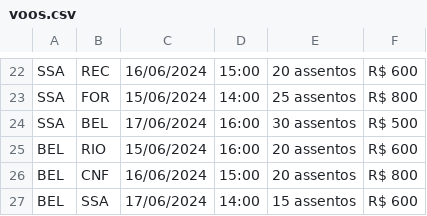
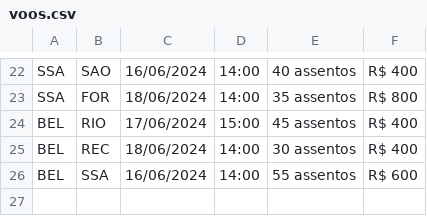
Before and after one commit to gabrielfreitasrizzo/POO-project, a CSV file: voos.csv, drawn as a sheet; only a part is shown, gaps mark what is left out; removed rows and columns are numbered as before the commit, all else as after; the diff covers the shown part only; the diff names each change by its address in the sheet, - before the commit and + after, or states it on an @@ line.

```diff
--- a/voos.csv
+++ b/voos.csv
-B22: REC
+B22: SAO
-D22: 15:00
+D22: 14:00
-E22: 20 assentos
+E22: 40 assentos
-F22: R$ 600
+F22: R$ 400
-C23: 15/06/2024
+C23: 18/06/2024
-E23: 25 assentos
+E23: 35 assentos
-row 24: SSA | BEL | 17/06/2024 | 16:00 | 30 assentos | R$ 500
-C24: 15/06/2024
+C24: 17/06/2024
-D24: 16:00
+D24: 15:00
-E24: 20 assentos
+E24: 45 assentos
-F24: R$ 600
+F24: R$ 400
-B25: CNF
+B25: REC
-C25: 16/06/2024
+C25: 18/06/2024
-D25: 15:00
+D25: 14:00
-E25: 20 assentos
+E25: 30 assentos
-F25: R$ 800
+F25: R$ 400
-C26: 17/06/2024
+C26: 16/06/2024
-E26: 15 assentos
+E26: 55 assentos
```
Also changed, not shown: 4 added rows, 4 removed rows and 60 edited cells elsewhere in this file, hoteis.csv, 10 other files.
